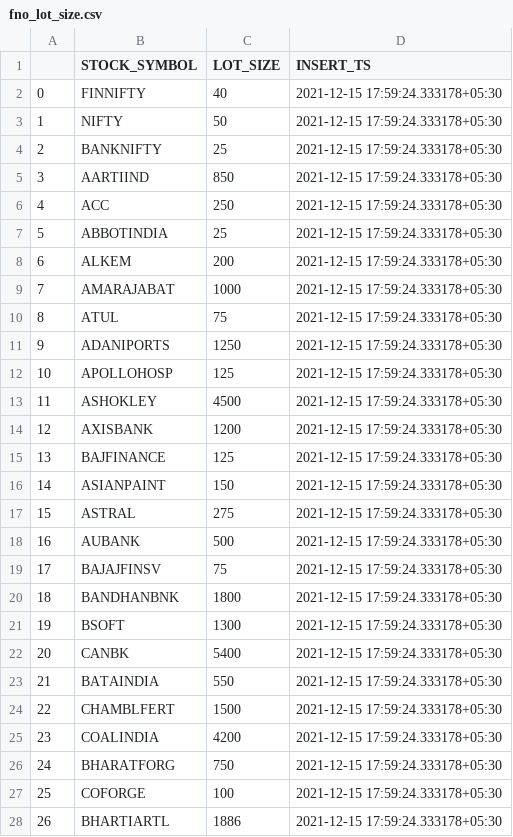
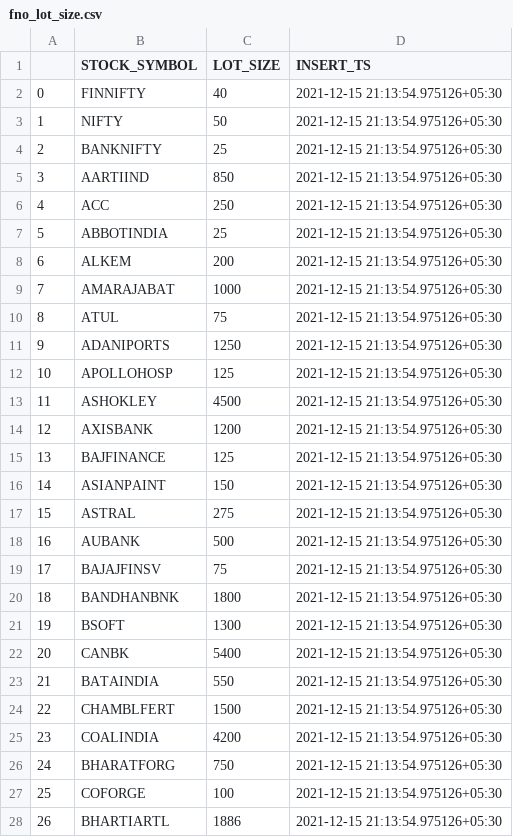
Before and after one commit to vinaysuneja91/SHARE_1, a CSV file: output/fno_lot_size.csv, drawn as a sheet; only a part is shown; the diff covers the shown part only.

```diff
--- a/output/fno_lot_size.csv
+++ b/output/fno_lot_size.csv
@@ -1,28 +1,28 @@
 ,STOCK_SYMBOL,LOT_SIZE,INSERT_TS
-0,FINNIFTY,40,2021-12-15 17:59:24.333178+05:30
-1,NIFTY,50,2021-12-15 17:59:24.333178+05:30
-2,BANKNIFTY,25,2021-12-15 17:59:24.333178+05:30
-3,AARTIIND,850,2021-12-15 17:59:24.333178+05:30
-4,ACC,250,2021-12-15 17:59:24.333178+05:30
-5,ABBOTINDIA,25,2021-12-15 17:59:24.333178+05:30
-6,ALKEM,200,2021-12-15 17:59:24.333178+05:30
-7,AMARAJABAT,1000,2021-12-15 17:59:24.333178+05:30
-8,ATUL,75,2021-12-15 17:59:24.333178+05:30
-9,ADANIPORTS,1250,2021-12-15 17:59:24.333178+05:30
-10,APOLLOHOSP,125,2021-12-15 17:59:24.333178+05:30
-11,ASHOKLEY,4500,2021-12-15 17:59:24.333178+05:30
-12,AXISBANK,1200,2021-12-15 17:59:24.333178+05:30
-13,BAJFINANCE,125,2021-12-15 17:59:24.333178+05:30
-14,ASIANPAINT,150,2021-12-15 17:59:24.333178+05:30
-15,ASTRAL,275,2021-12-15 17:59:24.333178+05:30
-16,AUBANK,500,2021-12-15 17:59:24.333178+05:30
-17,BAJAJFINSV,75,2021-12-15 17:59:24.333178+05:30
-18,BANDHANBNK,1800,2021-12-15 17:59:24.333178+05:30
-19,BSOFT,1300,2021-12-15 17:59:24.333178+05:30
-20,CANBK,5400,2021-12-15 17:59:24.333178+05:30
-21,BATAINDIA,550,2021-12-15 17:59:24.333178+05:30
-22,CHAMBLFERT,1500,2021-12-15 17:59:24.333178+05:30
-23,COALINDIA,4200,2021-12-15 17:59:24.333178+05:30
-24,BHARATFORG,750,2021-12-15 17:59:24.333178+05:30
-25,COFORGE,100,2021-12-15 17:59:24.333178+05:30
-26,BHARTIARTL,1886,2021-12-15 17:59:24.333178+05:30
+0,FINNIFTY,40,2021-12-15 21:13:54.975126+05:30
+1,NIFTY,50,2021-12-15 21:13:54.975126+05:30
+2,BANKNIFTY,25,2021-12-15 21:13:54.975126+05:30
+3,AARTIIND,850,2021-12-15 21:13:54.975126+05:30
+4,ACC,250,2021-12-15 21:13:54.975126+05:30
+5,ABBOTINDIA,25,2021-12-15 21:13:54.975126+05:30
+6,ALKEM,200,2021-12-15 21:13:54.975126+05:30
+7,AMARAJABAT,1000,2021-12-15 21:13:54.975126+05:30
+8,ATUL,75,2021-12-15 21:13:54.975126+05:30
+9,ADANIPORTS,1250,2021-12-15 21:13:54.975126+05:30
+10,APOLLOHOSP,125,2021-12-15 21:13:54.975126+05:30
+11,ASHOKLEY,4500,2021-12-15 21:13:54.975126+05:30
+12,AXISBANK,1200,2021-12-15 21:13:54.975126+05:30
+13,BAJFINANCE,125,2021-12-15 21:13:54.975126+05:30
+14,ASIANPAINT,150,2021-12-15 21:13:54.975126+05:30
+15,ASTRAL,275,2021-12-15 21:13:54.975126+05:30
+16,AUBANK,500,2021-12-15 21:13:54.975126+05:30
+17,BAJAJFINSV,75,2021-12-15 21:13:54.975126+05:30
+18,BANDHANBNK,1800,2021-12-15 21:13:54.975126+05:30
+19,BSOFT,1300,2021-12-15 21:13:54.975126+05:30
+20,CANBK,5400,2021-12-15 21:13:54.975126+05:30
+21,BATAINDIA,550,2021-12-15 21:13:54.975126+05:30
+22,CHAMBLFERT,1500,2021-12-15 21:13:54.975126+05:30
+23,COALINDIA,4200,2021-12-15 21:13:54.975126+05:30
+24,BHARATFORG,750,2021-12-15 21:13:54.975126+05:30
+25,COFORGE,100,2021-12-15 21:13:54.975126+05:30
+26,BHARTIARTL,1886,2021-12-15 21:13:54.975126+05:30
```
Also changed, not shown: 164 edited cells elsewhere in this file, output/ltp_stock.csv, 5 other files.
